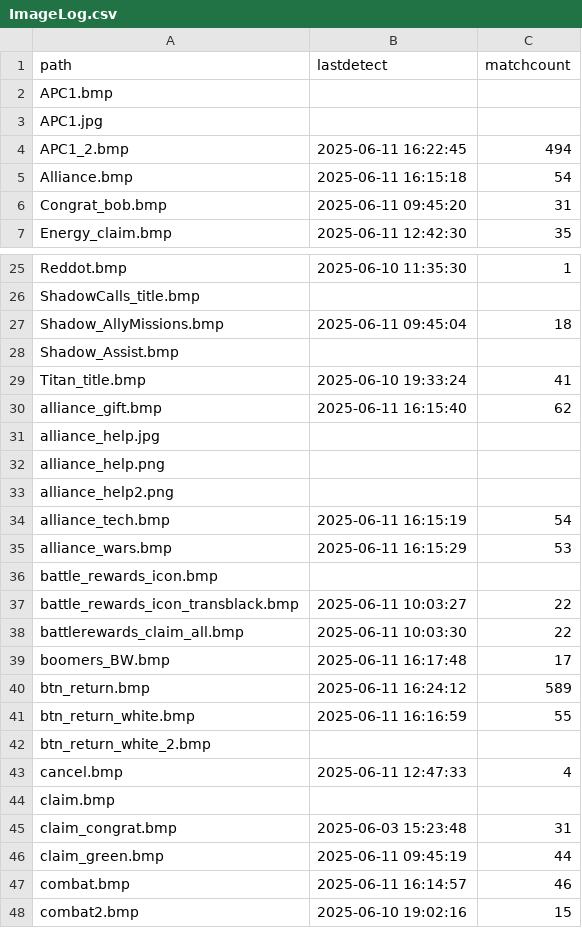
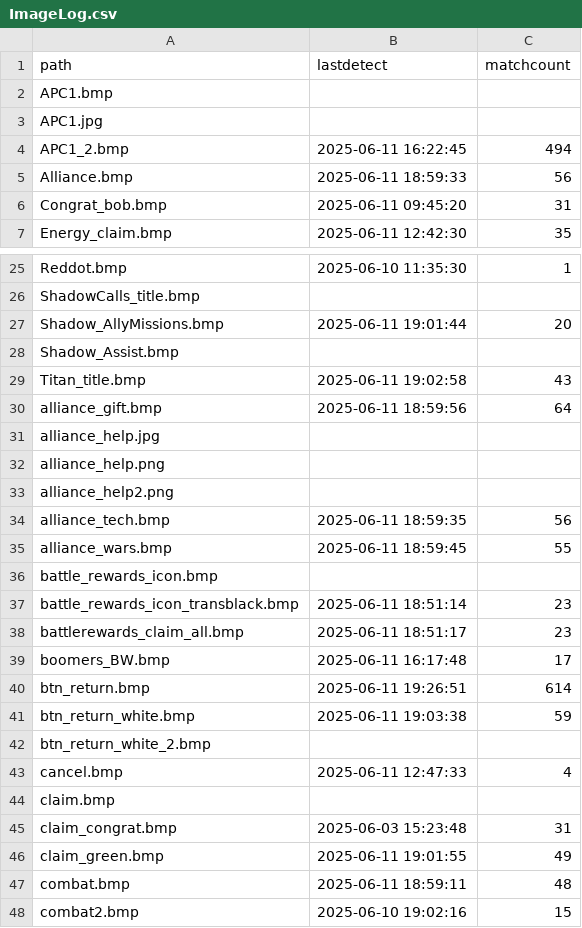
Before and after one commit to TechFred/autohotkey, a CSV file: Dark war/ImageLog.csv, drawn as a sheet; only a part is shown, gaps mark what is left out; the diff covers the shown part only.

```diff
--- a/Dark war/ImageLog.csv
+++ b/Dark war/ImageLog.csv
@@ -4,3 +4,3 @@ APC1.jpg,,
 APC1_2.bmp,2025-06-11 16:22:45,494
-Alliance.bmp,2025-06-11 16:15:18,54
+Alliance.bmp,2025-06-11 18:59:33,56
 Congrat_bob.bmp,2025-06-11 09:45:20,31
@@ -26,6 +26,6 @@ Reddot.bmp,2025-06-10 11:35:30,1
 ShadowCalls_title.bmp,,
-Shadow_AllyMissions.bmp,2025-06-11 09:45:04,18
+Shadow_AllyMissions.bmp,2025-06-11 19:01:44,20
 Shadow_Assist.bmp,,
-Titan_title.bmp,2025-06-10 19:33:24,41
-alliance_gift.bmp,2025-06-11 16:15:40,62
+Titan_title.bmp,2025-06-11 19:02:58,43
+alliance_gift.bmp,2025-06-11 18:59:56,64
 alliance_help.jpg,,
@@ -33,10 +33,10 @@ alliance_help.png,,
 alliance_help2.png,,
-alliance_tech.bmp,2025-06-11 16:15:19,54
-alliance_wars.bmp,2025-06-11 16:15:29,53
+alliance_tech.bmp,2025-06-11 18:59:35,56
+alliance_wars.bmp,2025-06-11 18:59:45,55
 battle_rewards_icon.bmp,,
-battle_rewards_icon_transblack.bmp,2025-06-11 10:03:27,22
-battlerewards_claim_all.bmp,2025-06-11 10:03:30,22
+battle_rewards_icon_transblack.bmp,2025-06-11 18:51:14,23
+battlerewards_claim_all.bmp,2025-06-11 18:51:17,23
 boomers_BW.bmp,2025-06-11 16:17:48,17
-btn_return.bmp,2025-06-11 16:24:12,589
-btn_return_white.bmp,2025-06-11 16:16:59,55
+btn_return.bmp,2025-06-11 19:26:51,614
+btn_return_white.bmp,2025-06-11 19:03:38,59
 btn_return_white_2.bmp,,
@@ -45,4 +45,4 @@ claim.bmp,,
 claim_congrat.bmp,2025-06-03 15:23:48,31
-claim_green.bmp,2025-06-11 09:45:19,44
-combat.bmp,2025-06-11 16:14:57,46
+claim_green.bmp,2025-06-11 19:01:55,49
+combat.bmp,2025-06-11 18:59:11,48
 combat2.bmp,2025-06-10 19:02:16,15
```
Also changed, not shown: 46 edited cells elsewhere in this file, 5 other files.
